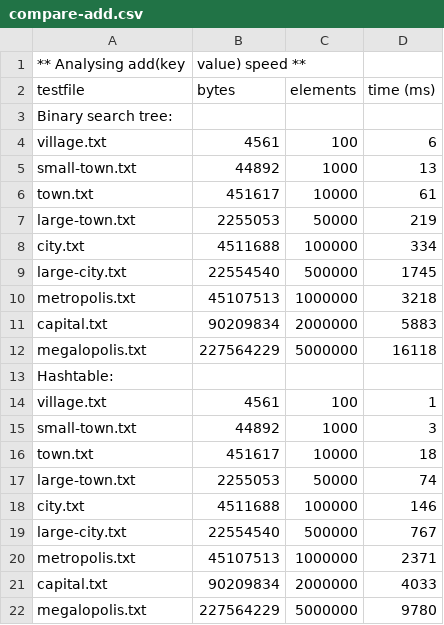
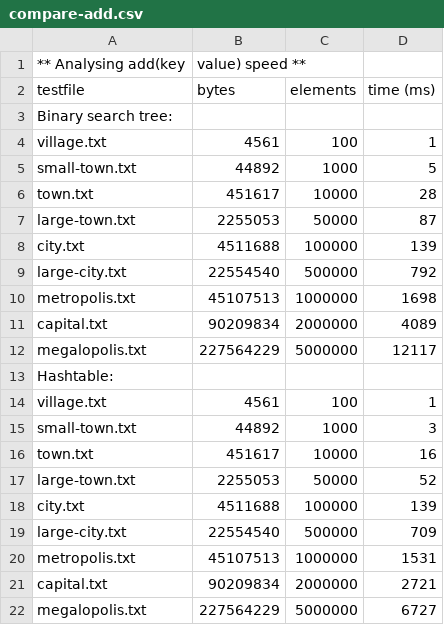
Before and after one commit to MYBGZ/NJIT-DSA-2024-origin-zhang, a CSV file: 04-phonebook/compare-add.csv, drawn as a sheet.

Commit message:
PhoneBook

```diff
--- a/04-phonebook/compare-add.csv
+++ b/04-phonebook/compare-add.csv
@@ -3,11 +3,11 @@ testfile,bytes,elements,time (ms)
 Binary search tree:
-village.txt,4561,100,6
-small-town.txt,44892,1000,13
-town.txt,451617,10000,61
-large-town.txt,2255053,50000,219
-city.txt,4511688,100000,334
-large-city.txt,22554540,500000,1745
-metropolis.txt,45107513,1000000,3218
-capital.txt,90209834,2000000,5883
-megalopolis.txt,227564229,5000000,16118
+village.txt,4561,100,1
+small-town.txt,44892,1000,5
+town.txt,451617,10000,28
+large-town.txt,2255053,50000,87
+city.txt,4511688,100000,139
+large-city.txt,22554540,500000,792
+metropolis.txt,45107513,1000000,1698
+capital.txt,90209834,2000000,4089
+megalopolis.txt,227564229,5000000,12117
 Hashtable:
@@ -15,8 +15,8 @@ village.txt,4561,100,1
 small-town.txt,44892,1000,3
-town.txt,451617,10000,18
-large-town.txt,2255053,50000,74
-city.txt,4511688,100000,146
-large-city.txt,22554540,500000,767
-metropolis.txt,45107513,1000000,2371
-capital.txt,90209834,2000000,4033
-megalopolis.txt,227564229,5000000,9780
+town.txt,451617,10000,16
+large-town.txt,2255053,50000,52
+city.txt,4511688,100000,139
+large-city.txt,22554540,500000,709
+metropolis.txt,45107513,1000000,1531
+capital.txt,90209834,2000000,2721
+megalopolis.txt,227564229,5000000,6727
```
Also changed, not shown: 04-phonebook/compare-toarray.csv, 4 other files.
